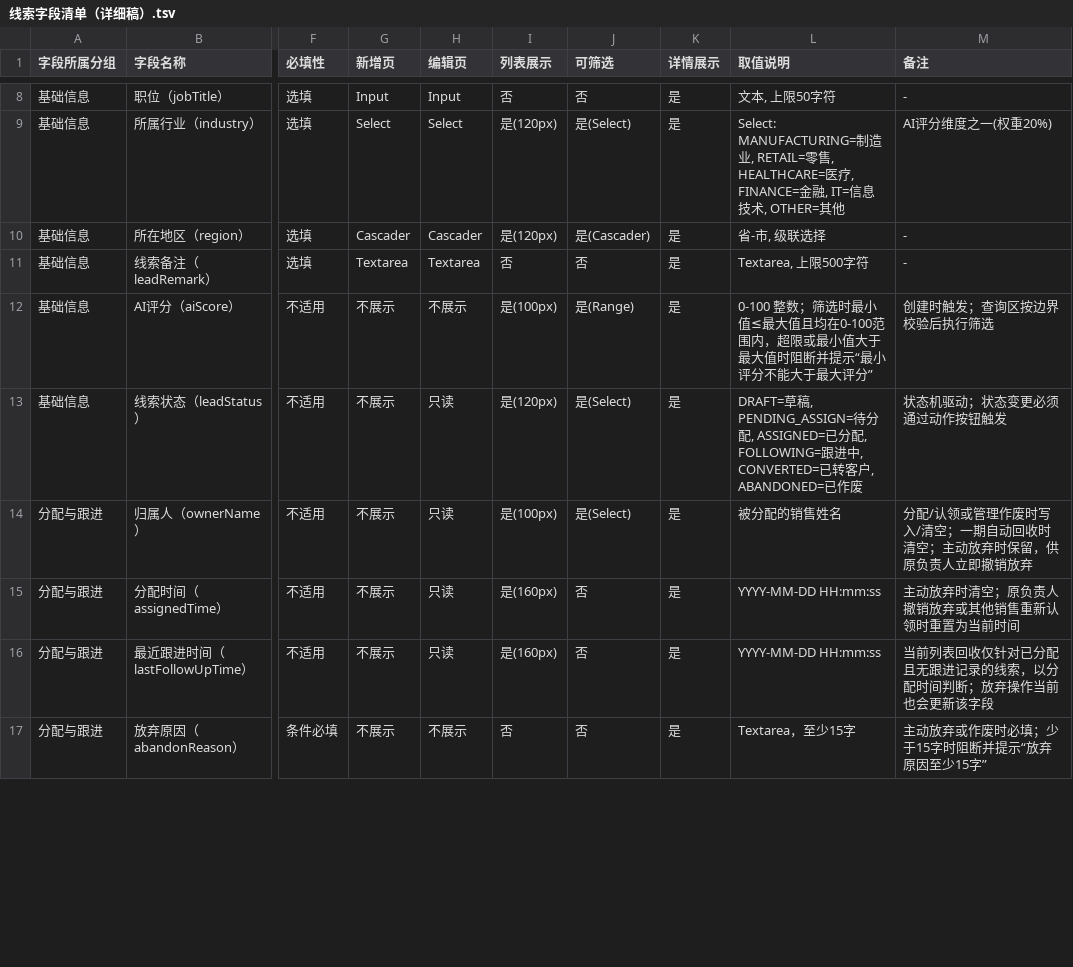
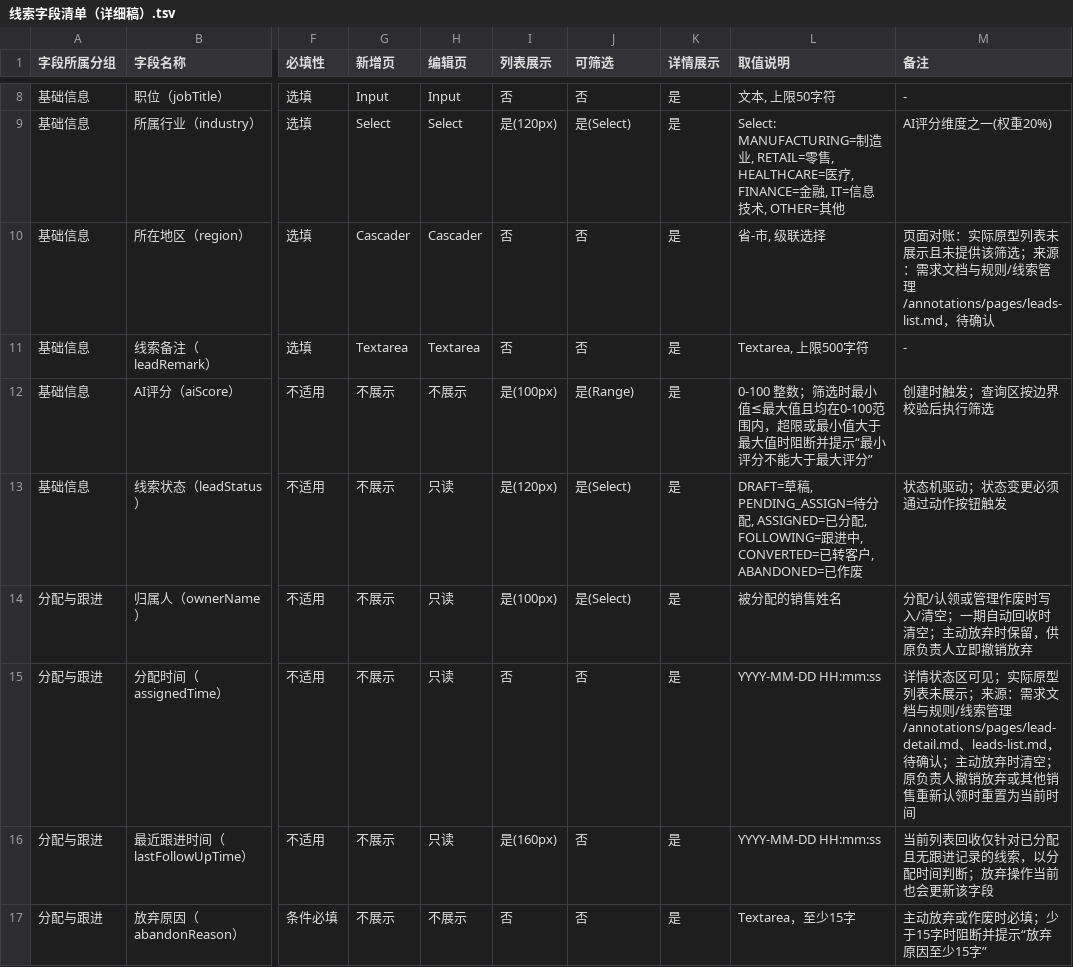
Before and after one commit to lophyJessica/forge-crm, a TSV file: 03-产品设计/20260913-第一版-现有基线/字段清单/线索管理/线索字段清单（详细稿）.tsv, drawn as a sheet; only a part is shown, gaps mark what is left out; the diff covers the shown part only; the diff names each change by its address in the sheet, - before the commit and + after, or states it on an @@ line.

```diff
--- a/03-产品设计/20260913-第一版-现有基线/字段清单/线索管理/线索字段清单（详细稿）.tsv
+++ b/03-产品设计/20260913-第一版-现有基线/字段清单/线索管理/线索字段清单（详细稿）.tsv
-I10 (列表展示): 是(120px)
+I10 (列表展示): 否
-J10 (可筛选): 是(Cascader)
+J10 (可筛选): 否
-M10 (备注): -
+M10 (备注): 页面对账：实际原型列表未展示且未提供该筛选；来源：需求文档与规则/线索管理/annotations/pages/leads-list.md，待确认
-I15 (列表展示): 是(160px)
+I15 (列表展示): 否
-M15 (备注): 主动放弃…
+M15 (备注): 详情状态区可见；实际原型列表未展示；来源：需求文档与规则/线索管理/annotations/pages/lead-detail.md、leads-list.md，待确认；主动放弃…
```
Also changed, not shown: 7 edited cells elsewhere in this file, 03-产品设计/20260913-第一版-现有基线/字段清单/商机管理/商机字段清单（详细稿）.tsv, 4 other files.
